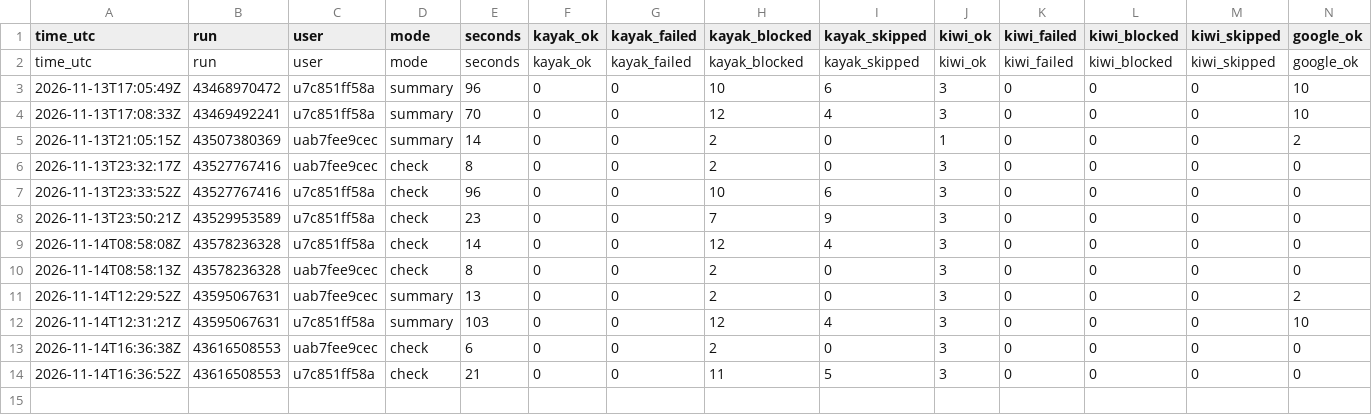
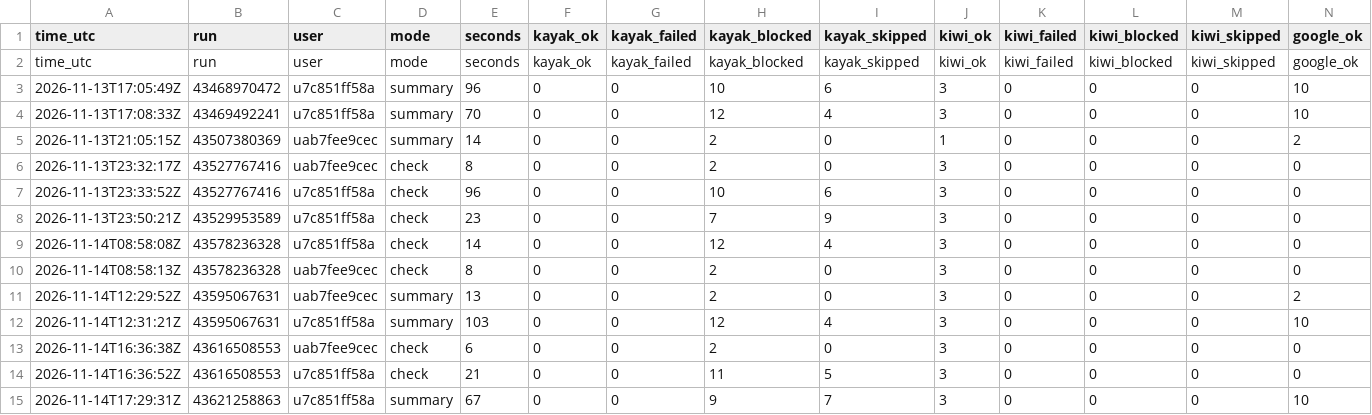
Before and after one commit to mrTal77/flight-bot, a CSV file: logs/runs.csv, drawn as a sheet; only a part is shown; rows hold the shown columns only; the diff names each change by its address in the sheet, - before the commit and + after, or states it on an @@ line.

```diff
--- a/logs/runs.csv
+++ b/logs/runs.csv
+row 15: 2026-11-14T17:29:31Z | 43621258863 | u7c851ff58a | summary | 67 | 0 | 0 | 9 | 7 | 3 | 0 | 0 | 0 | 10
```
Also changed, not shown: logs/searches.csv, 2 other files.
